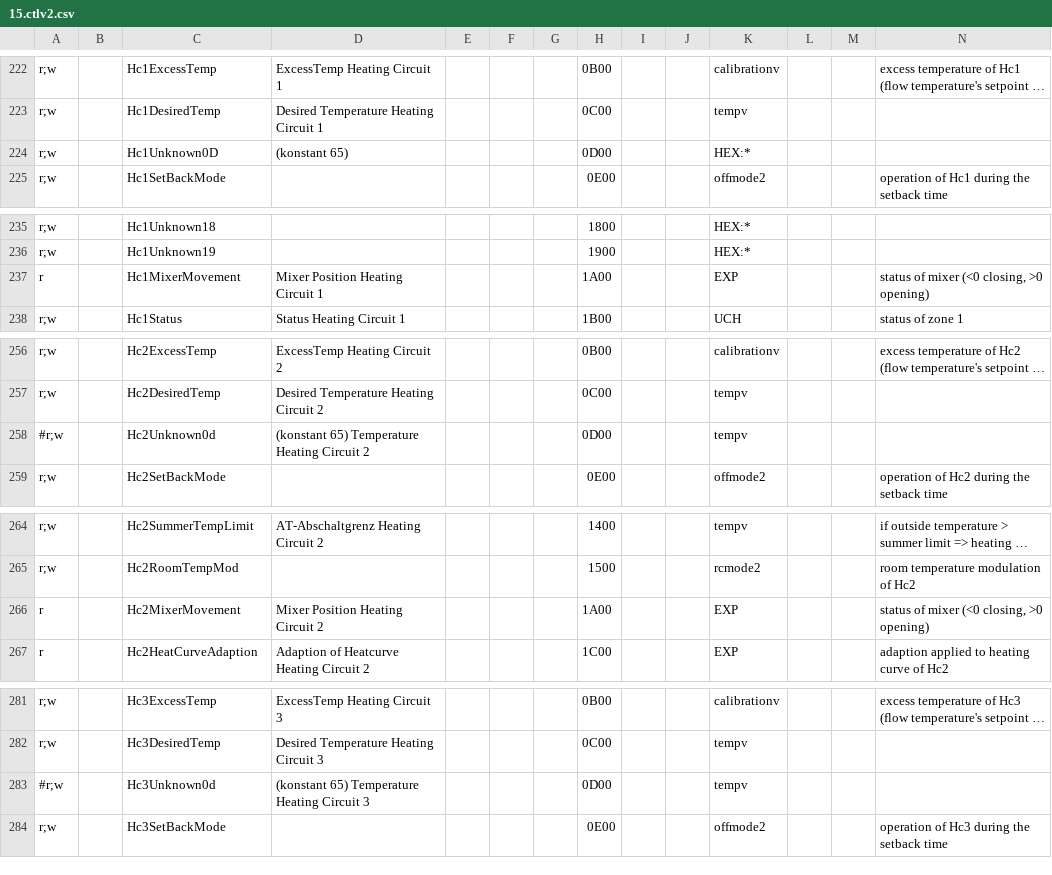
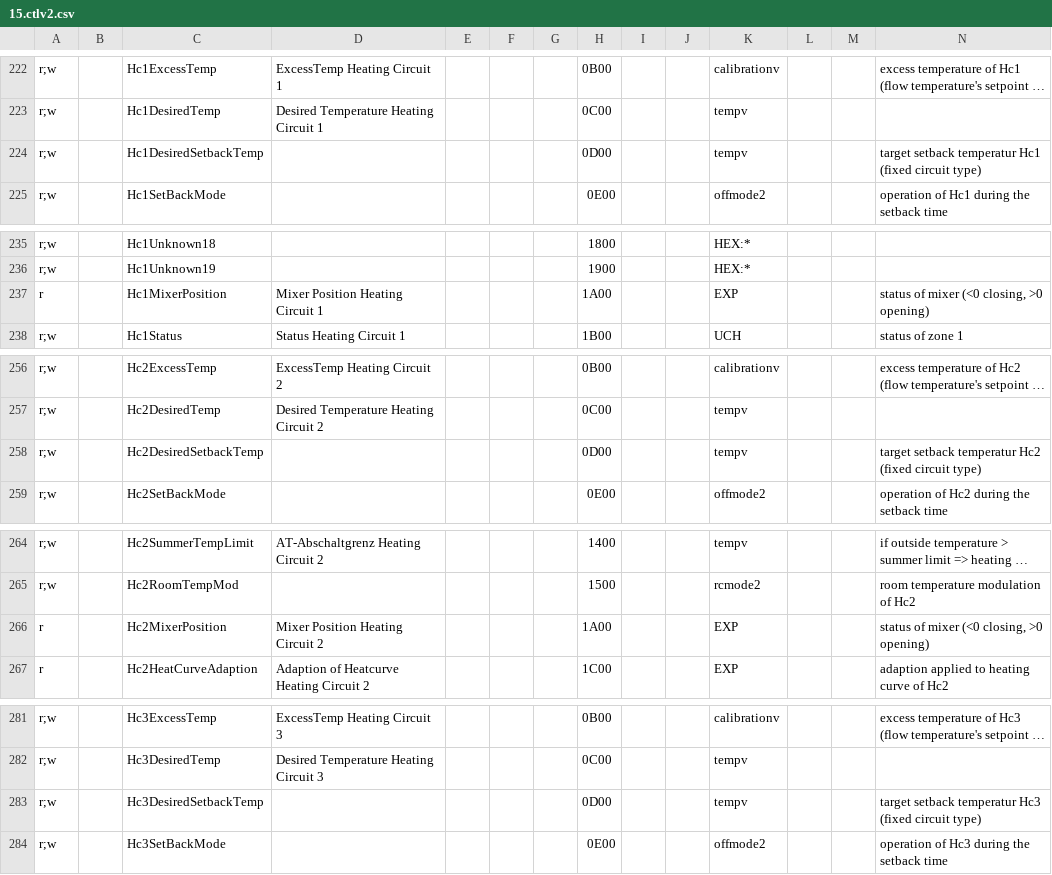
Before and after one commit to stadid/ebusd-configuration, a CSV file: ebusd-2.1.x/en/vaillant/15.ctlv2.csv, drawn as a sheet; only a part is shown, gaps mark what is left out; long unchanged cells end in …; removed rows and columns are numbered as before the commit, all else as after; rows hold the shown columns only; the diff covers the shown part only; the diff names each change by its address in the sheet, - before the commit and + after, or states it on an @@ line.

Commit message:
Updates related to VRC 720 configuration: understanding and managing Heating Circuit (HC) basic parameters (courtesy @stadid and @chrizzzp) - add HcxDesiredSetbackTemp - rename Hc1MixerMovement to HcxMixerPosition

```diff
--- a/ebusd-2.1.x/en/vaillant/15.ctlv2.csv
+++ b/ebusd-2.1.x/en/vaillant/15.ctlv2.csv
-row 224: r;w |  | Hc1Unknown0D | (konstant 65) |  |  |  | 0D00 |  |  | HEX:*
+row 224: r;w |  | Hc1DesiredSetbackTemp |  |  |  |  | 0D00 |  |  | tempv |  |  | target setback temperatur Hc1 (fixed circuit type)
-C237: Hc1MixerMovement
+C237: Hc1MixerPosition
-row 258: #r;w |  | Hc2Unknown0d | (konstant 65) Temperature Heating Circuit 2 |  |  |  | 0D00 |  |  | tempv
+row 258: r;w |  | Hc2DesiredSetbackTemp |  |  |  |  | 0D00 |  |  | tempv |  |  | target setback temperatur Hc2 (fixed circuit type)
-C266: Hc2MixerMovement
+C266: Hc2MixerPosition
-row 283: #r;w |  | Hc3Unknown0d | (konstant 65) Temperature Heating Circuit 3 |  |  |  | 0D00 |  |  | tempv
+row 283: r;w |  | Hc3DesiredSetbackTemp |  |  |  |  | 0D00 |  |  | tempv |  |  | target setback temperatur Hc3 (fixed circuit type)
```
Also changed, not shown: 1 edited cell elsewhere in this file.
